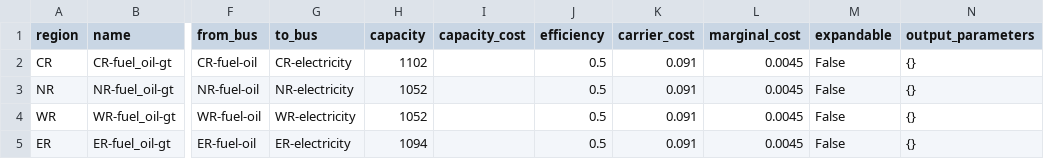
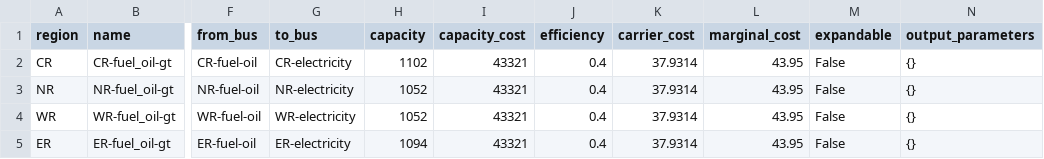
Before and after one commit to rl-institut/Uganda_oemof, a CSV file: examples/Uganda_Vision_Regions/preprocessed/data/elements/fuel-oil-st.csv, drawn as a sheet; only a part is shown, gaps mark what is left out; the diff names each change by its address in the sheet, - before the commit and + after, or states it on an @@ line.

```diff
--- a/examples/Uganda_Vision_Regions/preprocessed/data/elements/fuel-oil-st.csv
+++ b/examples/Uganda_Vision_Regions/preprocessed/data/elements/fuel-oil-st.csv
-I2:I5 (capacity_cost): (empty)
+I2:I5 (capacity_cost): 43321
-J2:J5 (efficiency): 0.5
+J2:J5 (efficiency): 0.4
-K2:K5 (carrier_cost): 0.091
+K2:K5 (carrier_cost): 37.9314
-L2:L5 (marginal_cost): 0.0045
+L2:L5 (marginal_cost): 43.95
```
Also changed, not shown: examples/Uganda_Vision_Regions/preprocessed/data/elements/biomass-st.csv, examples/Uganda_Vision_Regions/preprocessed/data/elements/geothermal-st.csv, 3 other files.
